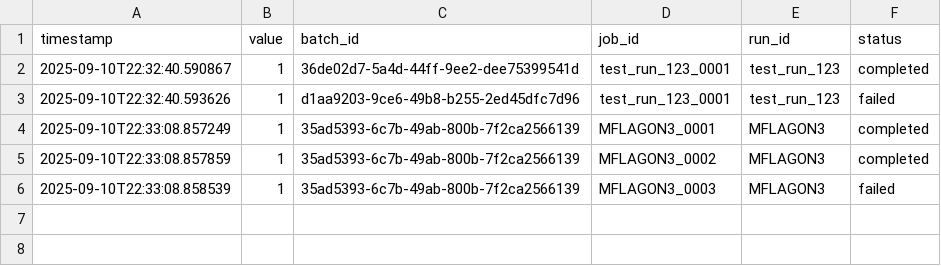
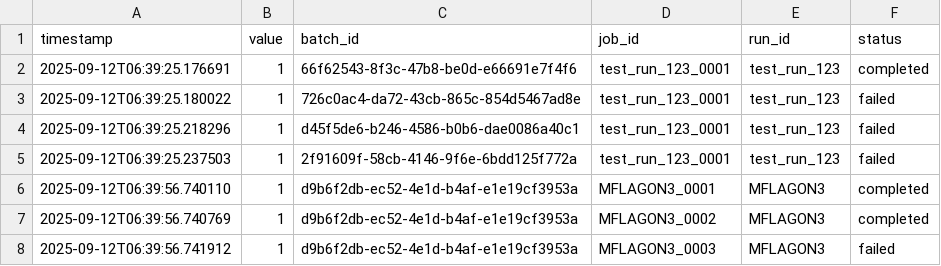
Before and after one commit to Nobukins/2bykilt, a CSV file: artifacts/metrics/job_status.csv, drawn as a sheet.

```diff
--- a/artifacts/metrics/job_status.csv
+++ b/artifacts/metrics/job_status.csv
@@ -1,6 +1,8 @@
 timestamp,value,batch_id,job_id,run_id,status
-2025-09-10T22:32:40.590867,1,36de02d7-5a4d-44ff-9ee2-dee75399541d,test_run_123_0001,test_run_123,completed
-2025-09-10T22:32:40.593626,1,d1aa9203-9ce6-49b8-b255-2ed45dfc7d96,test_run_123_0001,test_run_123,failed
-2025-09-10T22:33:08.857249,1,35ad5393-6c7b-49ab-800b-7f2ca2566139,MFLAGON3_0001,MFLAGON3,completed
-2025-09-10T22:33:08.857859,1,35ad5393-6c7b-49ab-800b-7f2ca2566139,MFLAGON3_0002,MFLAGON3,completed
-2025-09-10T22:33:08.858539,1,35ad5393-6c7b-49ab-800b-7f2ca2566139,MFLAGON3_0003,MFLAGON3,failed
+2025-09-12T06:39:25.176691,1,66f62543-8f3c-47b8-be0d-e66691e7f4f6,test_run_123_0001,test_run_123,completed
+2025-09-12T06:39:25.180022,1,726c0ac4-da72-43cb-865c-854d5467ad8e,test_run_123_0001,test_run_123,failed
+2025-09-12T06:39:25.218296,1,d45f5de6-b246-4586-b0b6-dae0086a40c1,test_run_123_0001,test_run_123,failed
+2025-09-12T06:39:25.237503,1,2f91609f-58cb-4146-9f6e-6bdd125f772a,test_run_123_0001,test_run_123,failed
+2025-09-12T06:39:56.740110,1,d9b6f2db-ec52-4e1d-b4af-e1e19cf3953a,MFLAGON3_0001,MFLAGON3,completed
+2025-09-12T06:39:56.740769,1,d9b6f2db-ec52-4e1d-b4af-e1e19cf3953a,MFLAGON3_0002,MFLAGON3,completed
+2025-09-12T06:39:56.741912,1,d9b6f2db-ec52-4e1d-b4af-e1e19cf3953a,MFLAGON3_0003,MFLAGON3,failed
```
Also changed, not shown: artifacts/metrics/batch_created.csv, artifacts/metrics/batch_size.csv, 9 other files.
